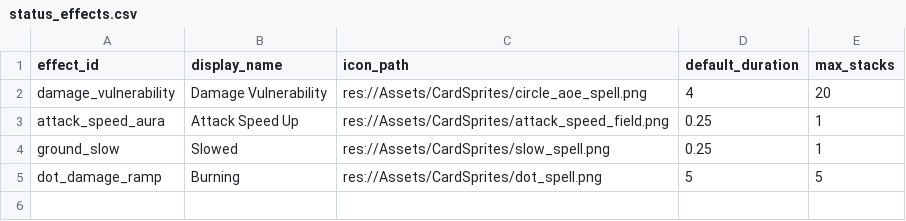
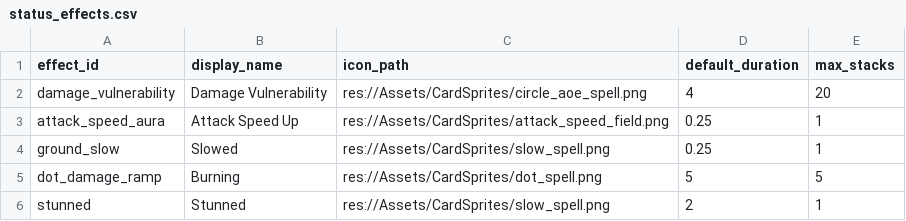
Before and after one commit to Bread5430/roguelike_autobattler, a CSV file: Data/status_effects.csv, drawn as a sheet; the diff names each change by its address in the sheet, - before the commit and + after, or states it on an @@ line.

Commit message:
stunned and other action restructing debuffs definition

```diff
--- a/Data/status_effects.csv
+++ b/Data/status_effects.csv
+row 6: stunned | Stunned | res://Assets/CardSprites/slow_spell.png | 2 | 1
```
Also changed, not shown: 12 other files.
